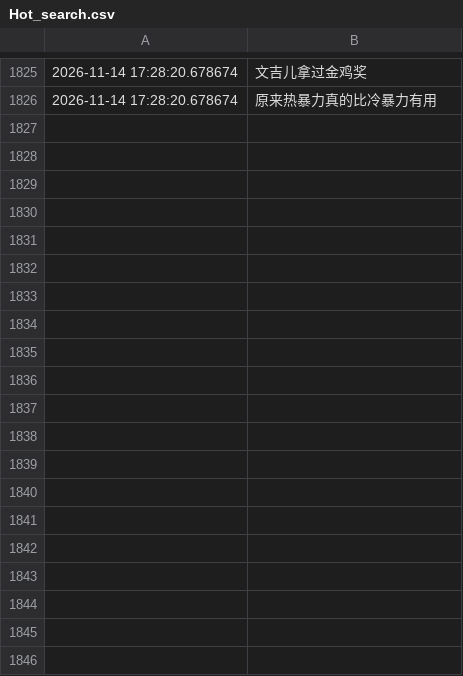
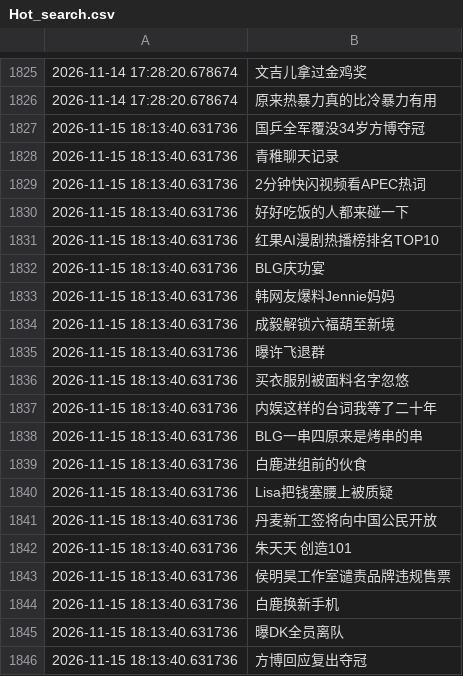
Before and after one commit to Snaclop/Sina_Microblog_Hot_Search, a CSV file: Hot_search.csv, drawn as a sheet; only a part is shown, gaps mark what is left out; the diff covers the shown part only.

```diff
--- a/Hot_search.csv
+++ b/Hot_search.csv
@@ -1826 +1826,21 @@
 2026-11-14 17:28:20.678674,原来热暴力真的比冷暴力有用
+2026-11-15 18:13:40.631736,国乒全军覆没34岁方博夺冠
+2026-11-15 18:13:40.631736,青稚聊天记录
+2026-11-15 18:13:40.631736,2分钟快闪视频看APEC热词
+2026-11-15 18:13:40.631736,好好吃饭的人都来碰一下
+2026-11-15 18:13:40.631736,红果AI漫剧热播榜排名TOP10
+2026-11-15 18:13:40.631736,BLG庆功宴
+2026-11-15 18:13:40.631736,韩网友爆料Jennie妈妈
+2026-11-15 18:13:40.631736,成毅解锁六福葫至新境
+2026-11-15 18:13:40.631736,曝许飞退群
+2026-11-15 18:13:40.631736,买衣服别被面料名字忽悠
+2026-11-15 18:13:40.631736,内娱这样的台词我等了二十年
+2026-11-15 18:13:40.631736,BLG一串四原来是烤串的串
+2026-11-15 18:13:40.631736,白鹿进组前的伙食
+2026-11-15 18:13:40.631736,Lisa把钱塞腰上被质疑
+2026-11-15 18:13:40.631736,丹麦新工签将向中国公民开放
+2026-11-15 18:13:40.631736,朱天天 创造101
+2026-11-15 18:13:40.631736,侯明昊工作室谴责品牌违规售票
+2026-11-15 18:13:40.631736,白鹿换新手机
+2026-11-15 18:13:40.631736,曝DK全员离队
+2026-11-15 18:13:40.631736,方博回应复出夺冠
```
Also changed, not shown: 32 added rows elsewhere in this file.
